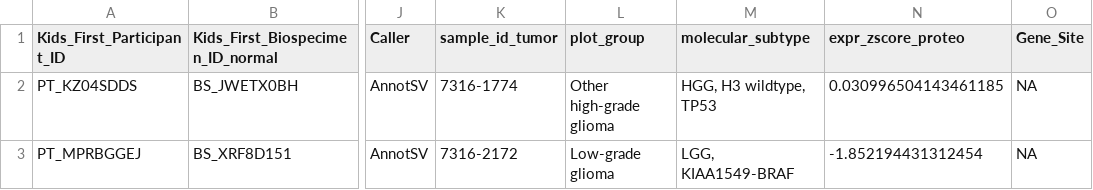
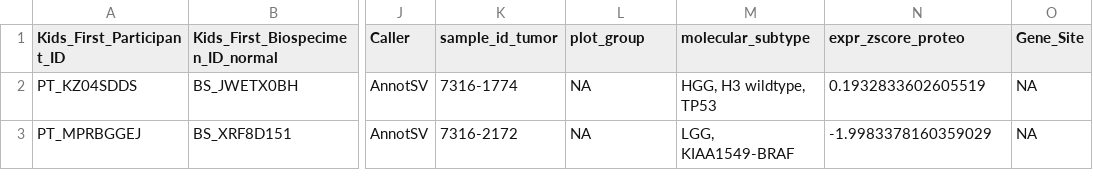
Before and after one commit to diskin-lab-chop/pbta-germline-somatic, a TSV file: analyses/two-hits/results/germline-sv-somatic-proteomics-phosphoproteomics-cpgs.tsv, drawn as a sheet; only a part is shown, gaps mark what is left out; the diff names each change by its address in the sheet, - before the commit and + after, or states it on an @@ line.

```diff
--- a/analyses/two-hits/results/germline-sv-somatic-proteomics-phosphoproteomics-cpgs.tsv
+++ b/analyses/two-hits/results/germline-sv-somatic-proteomics-phosphoproteomics-cpgs.tsv
-L2 (plot_group): Other high-grade glioma
+L2 (plot_group): NA
-N2 (expr_zscore_proteo): 0.030996504143461185
+N2 (expr_zscore_proteo): 0.1932833602605519
-L3 (plot_group): Low-grade glioma
+L3 (plot_group): NA
-N3 (expr_zscore_proteo): -1.852194431312454
+N3 (expr_zscore_proteo): -1.9983378160359029
```
Also changed, not shown: analyses/two-hits/results/germline-somatic-proteomics-phosphoproteomics-cpgs.tsv, 3 other files.
